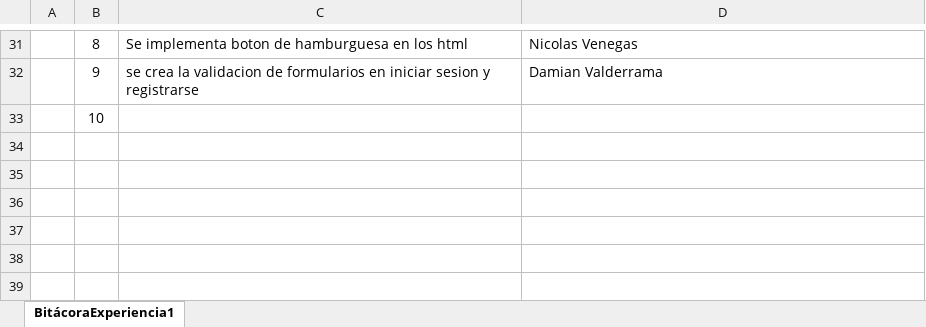
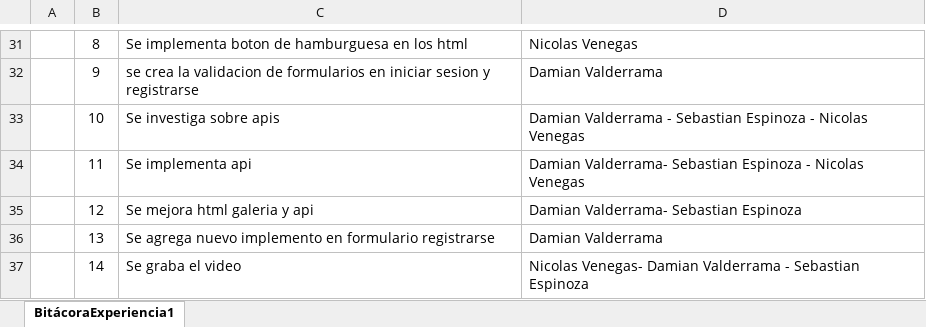
Before and after one commit to kadhaDeemi/Exp2_Valderrama_Espinoza_Venegas_002D, an Excel workbook: Bitacora.xlsx, sheet BitácoraExperiencia1, drawn as a sheet; only a part is shown, gaps mark what is left out; values as stored, in another font and other column widths than the file's, no borders; removed rows and columns are numbered as before the commit, all else as after; the diff names each change by its address in the sheet, - before the commit and + after, or states it on an @@ line.

Commit message:
se modifica la bitacora

```diff
--- a/Bitacora.xlsx (sheet BitácoraExperiencia1)
+++ b/Bitacora.xlsx (sheet BitácoraExperiencia1)
-row 33:  | 10
+row 33:  | 10 | Se investiga sobre apis | Damian Valderrama - Sebastian Espinoza - Nicolas Venegas
+row 34:  | 11 | Se implementa api | Damian Valderrama- Sebastian Espinoza - Nicolas Venegas
+row 35:  | 12 | Se mejora html galeria y api | Damian Valderrama- Sebastian Espinoza
+row 36:  | 13 | Se agrega nuevo implemento en formulario registrarse | Damian Valderrama
+row 37:  | 14 | Se graba el video | Nicolas Venegas- Damian Valderrama - Sebastian Espinoza
```
